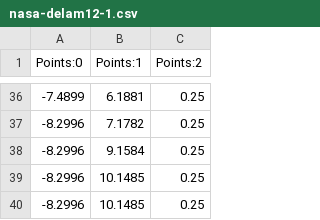
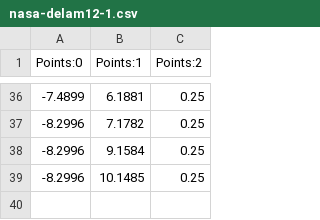
Before and after one commit to idealab-isu/de-la-mo-v2, a CSV file: data/nasa-delam12-1.csv, drawn as a sheet; only a part is shown, gaps mark what is left out.

Commit message:
Creation of polygon from loaded delamination wire; fix nasa-delam-12-1 extra copy of last line

```diff
--- a/data/nasa-delam12-1.csv
+++ b/data/nasa-delam12-1.csv
@@ -39,2 +39 @@
 -8.2996,10.1485,0.25
--8.2996,10.1485,0.25
```
Also changed, not shown: 1 other file.
